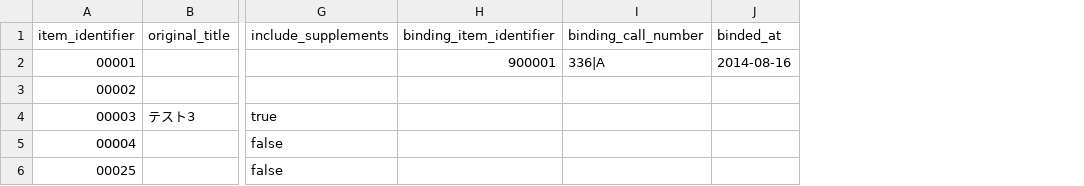
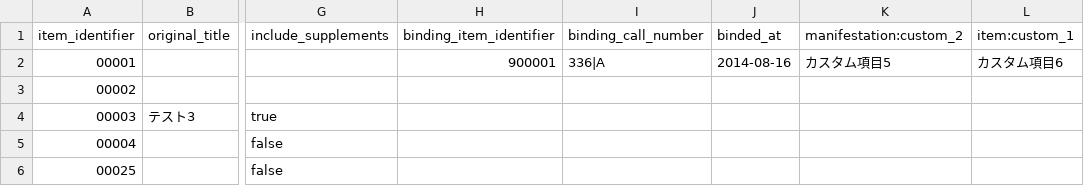
Before and after one commit to next-l/enju_biblio, a TSV file: examples/item_update_file.tsv, drawn as a sheet; only a part is shown, gaps mark what is left out; the diff names each change by its address in the sheet, - before the commit and + after, or states it on an @@ line.

Commit message:
fix importing item custom properties and series statements

```diff
--- a/examples/item_update_file.tsv
+++ b/examples/item_update_file.tsv
+column K (manifestation:custom_2), row 2: カスタム項目5
+column L (item:custom_1), row 2: カスタム項目6
```
Also changed, not shown: 3 other files.
